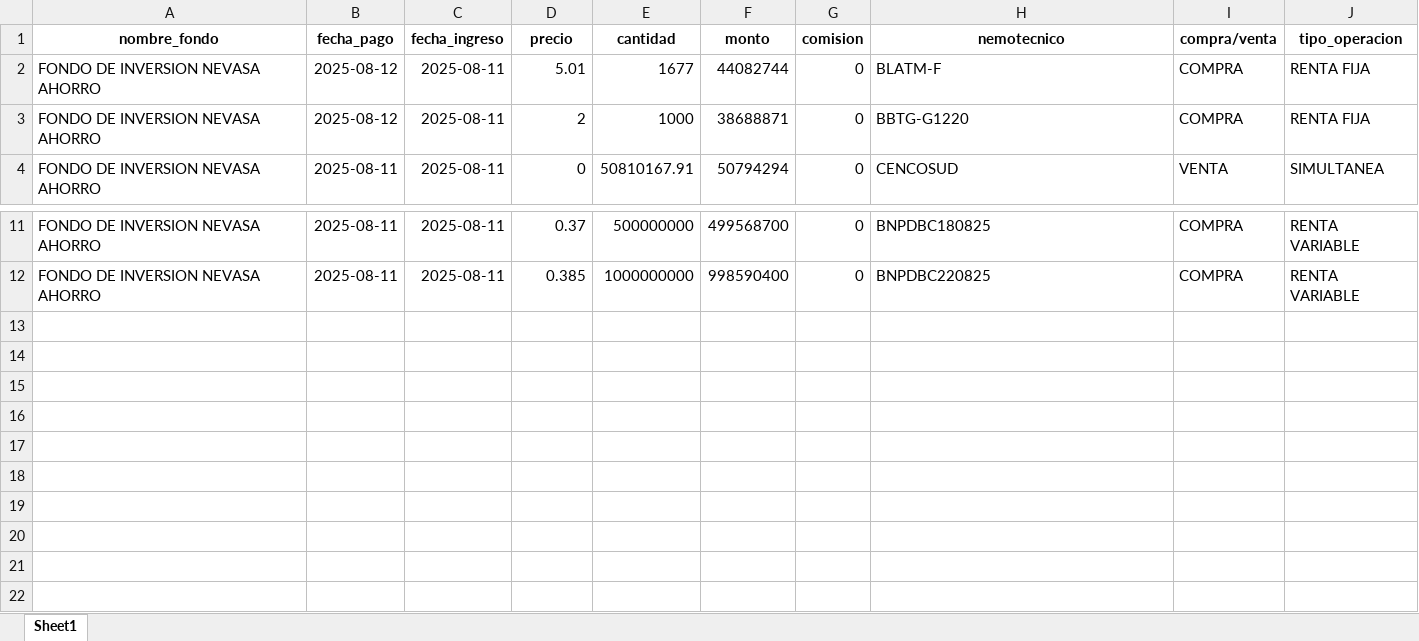
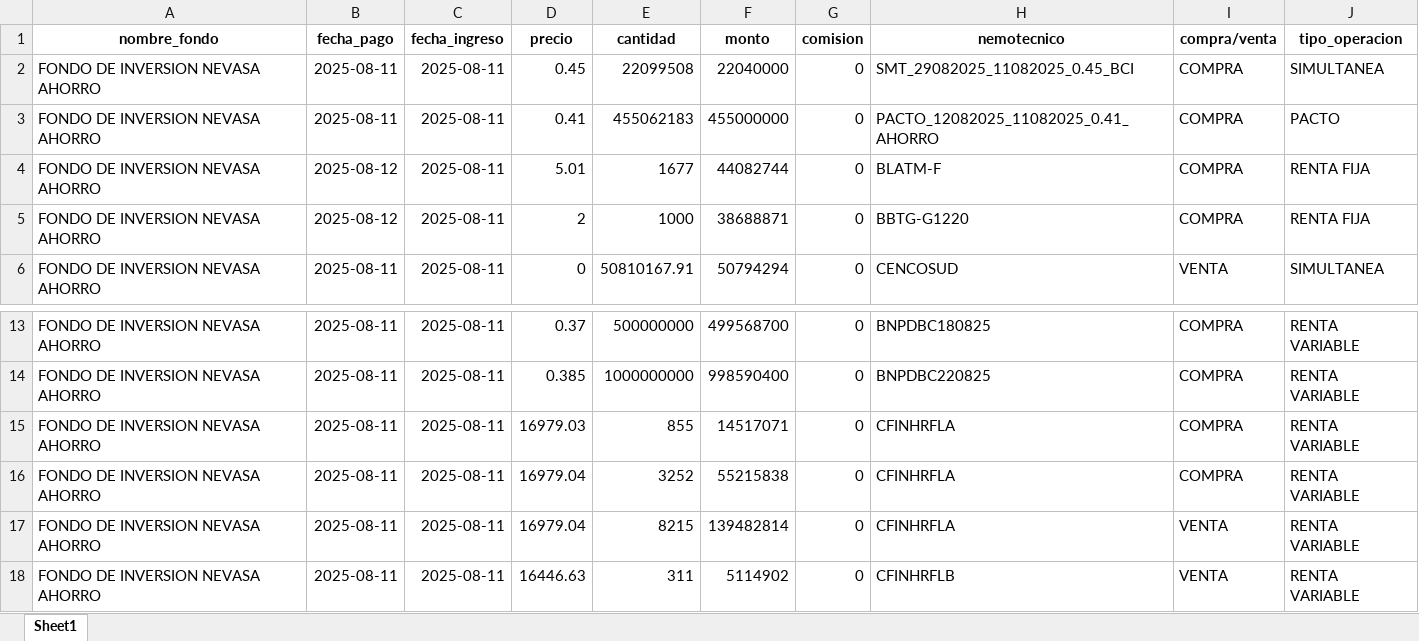
Before and after one commit to Creasys-Risk/parser_delta, an Excel workbook: Nevasa/InformeCompleto/20250811/20250811_informe_completo_results.xlsx, sheet Sheet1, drawn as a sheet; only a part is shown, gaps mark what is left out; values as stored, in another font and other column widths than the file's, no borders; the diff names each change by its address in the sheet, - before the commit and + after, or states it on an @@ line.

Commit message:
20250811: Resultados

```diff
--- a/Nevasa/InformeCompleto/20250811/20250811_informe_completo_results.xlsx (sheet Sheet1)
+++ b/Nevasa/InformeCompleto/20250811/20250811_informe_completo_results.xlsx (sheet Sheet1)
+row 2: FONDO DE INVERSION NEVASA AHORRO | 2025-08-11 | 2025-08-11 | 0.45 | 22099508 | 22040000 | 0 | SMT_29082025_11082025_0.45_BCI | COMPRA | SIMULTANEA
+row 3: FONDO DE INVERSION NEVASA AHORRO | 2025-08-11 | 2025-08-11 | 0.41 | 455062183 | 455000000 | 0 | PACTO_12082025_11082025_0.41_AHORRO | COMPRA | PACTO
+row 15: FONDO DE INVERSION NEVASA AHORRO | 2025-08-11 | 2025-08-11 | 16979.03 | 855 | 14517071 | 0 | CFINHRFLA | COMPRA | RENTA VARIABLE
+row 16: FONDO DE INVERSION NEVASA AHORRO | 2025-08-11 | 2025-08-11 | 16979.04 | 3252 | 55215838 | 0 | CFINHRFLA | COMPRA | RENTA VARIABLE
+row 17: FONDO DE INVERSION NEVASA AHORRO | 2025-08-11 | 2025-08-11 | 16979.04 | 8215 | 139482814 | 0 | CFINHRFLA | VENTA | RENTA VARIABLE
+row 18: FONDO DE INVERSION NEVASA AHORRO | 2025-08-11 | 2025-08-11 | 16446.63 | 311 | 5114902 | 0 | CFINHRFLB | VENTA | RENTA VARIABLE
```
